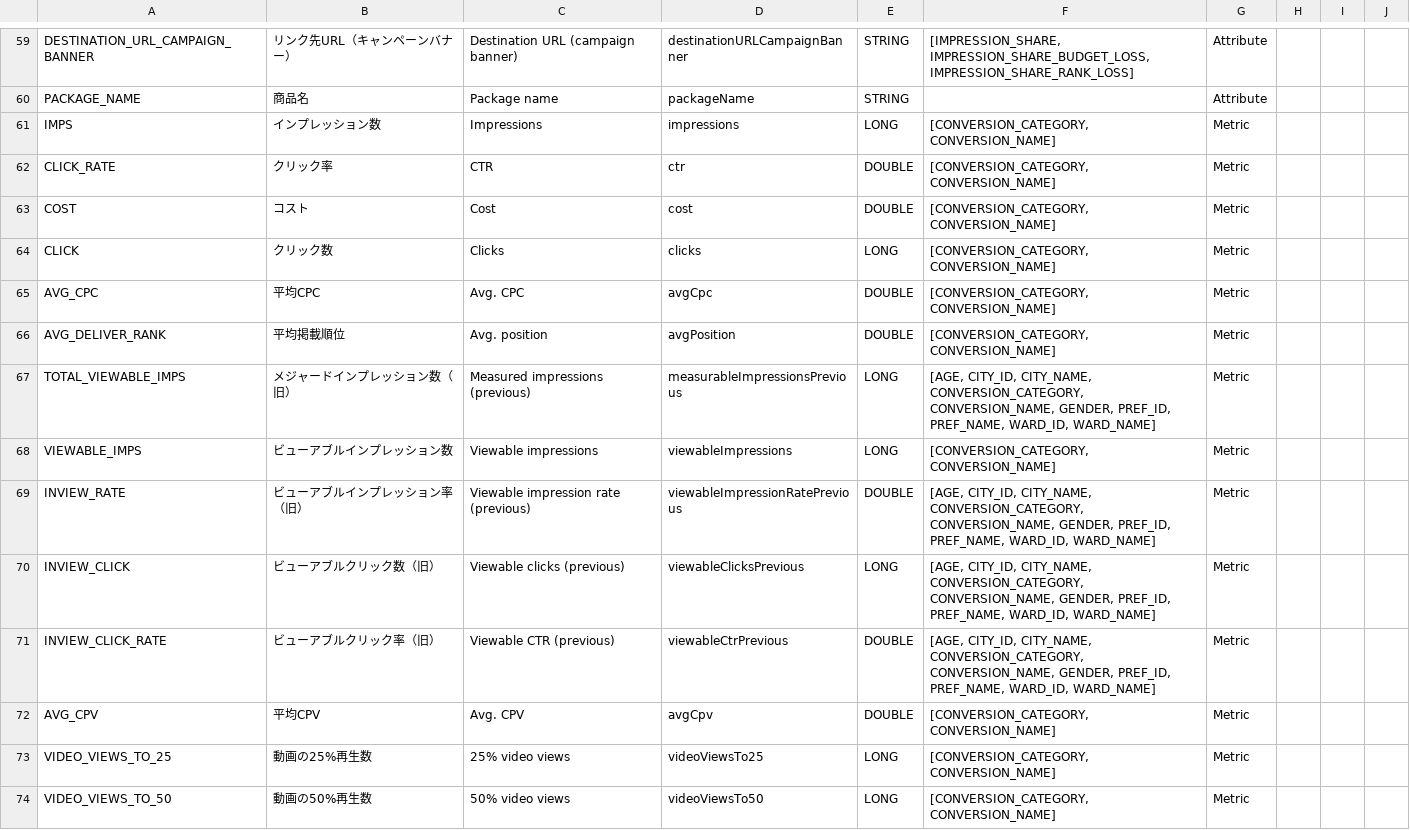
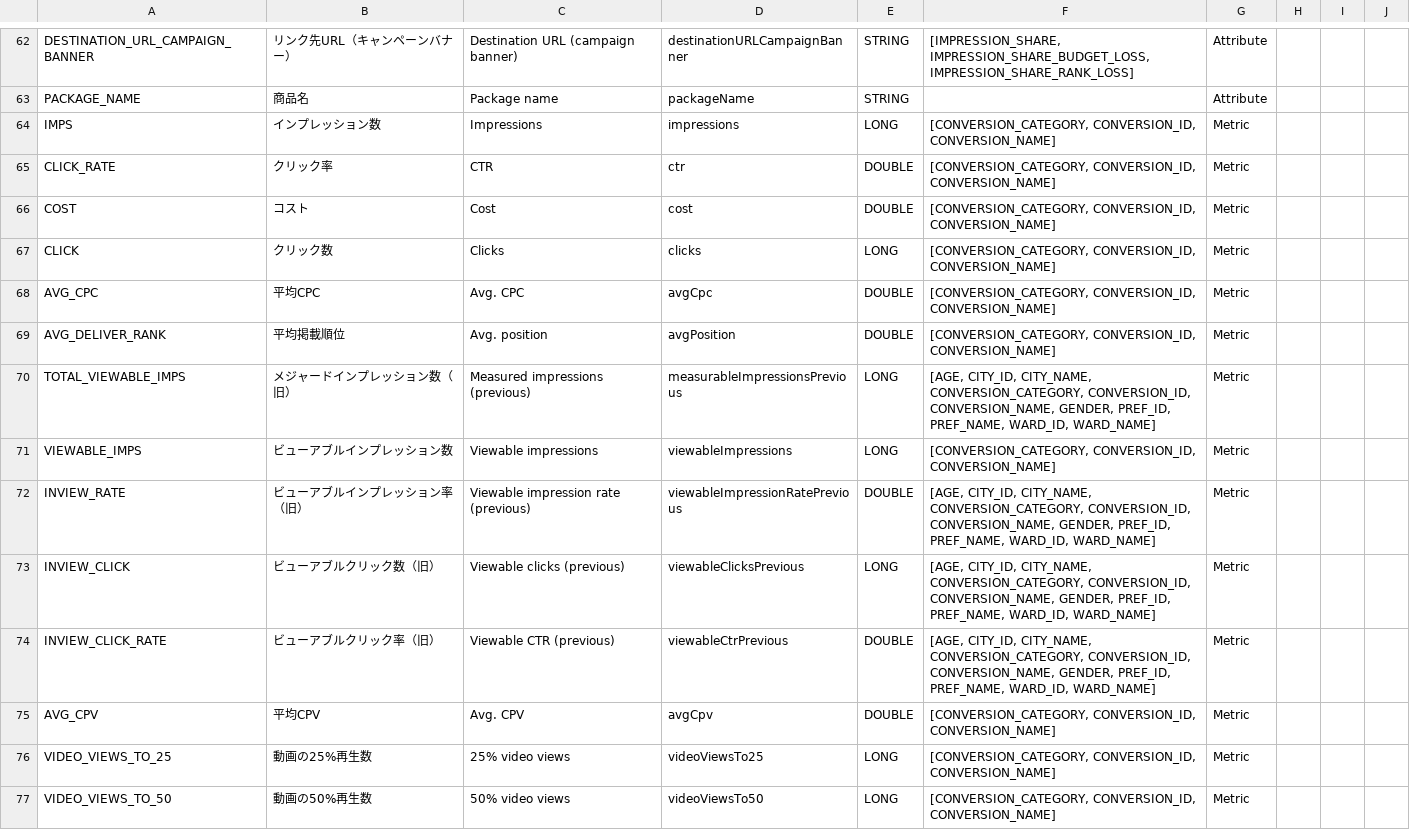
Before and after one commit to yahoojp-marketing/ads-display-api-documents, a CSV file: reports/v5/AD.csv, drawn as a sheet; only a part is shown, gaps mark what is left out; the diff covers the shown part only.

```diff
--- a/reports/v5/AD.csv
+++ b/reports/v5/AD.csv
@@ -60,15 +63,15 @@
 "PACKAGE_NAME","商品名","Package name","packageName","STRING",,"Attribute","","",""
-"IMPS","インプレッション数","Impressions","impressions","LONG","[CONVERSION_CATEGORY, CONVERSION_NAME]","Metric","","",""
-"CLICK_RATE","クリック率","CTR","ctr","DOUBLE","[CONVERSION_CATEGORY, CONVERSION_NAME]","Metric","","",""
-"COST","コスト","Cost","cost","DOUBLE","[CONVERSION_CATEGORY, CONVERSION_NAME]","Metric","","",""
-"CLICK","クリック数","Clicks","clicks","LONG","[CONVERSION_CATEGORY, CONVERSION_NAME]","Metric","","",""
-"AVG_CPC","平均CPC","Avg. CPC","avgCpc","DOUBLE","[CONVERSION_CATEGORY, CONVERSION_NAME]","Metric","","",""
-"AVG_DELIVER_RANK","平均掲載順位","Avg. position","avgPosition","DOUBLE","[CONVERSION_CATEGORY, CONVERSION_NAME]","Metric","","",""
-"TOTAL_VIEWABLE_IMPS","メジャードインプレッション数（旧）","Measured impressions (previous)","measurableImpressionsPrevious","LONG","[AGE, CITY_ID, CITY_NAME, CONVERSION_CATEGORY, CONVERSION_NAME, GENDER, PREF_ID, PREF_NAME, WARD_ID, WARD_NAME]","Metric","","",""
-"VIEWABLE_IMPS","ビューアブルインプレッション数","Viewable impressions","viewableImpressions","LONG","[CONVERSION_CATEGORY, CONVERSION_NAME]","Metric","","",""
-"INVIEW_RATE","ビューアブルインプレッション率（旧）","Viewable impression rate (previous)","viewableImpressionRatePrevious","DOUBLE","[AGE, CITY_ID, CITY_NAME, CONVERSION_CATEGORY, CONVERSION_NAME, GENDER, PREF_ID, PREF_NAME, WARD_ID, WARD_NAME]","Metric","","",""
-"INVIEW_CLICK","ビューアブルクリック数（旧）","Viewable clicks (previous)","viewableClicksPrevious","LONG","[AGE, CITY_ID, CITY_NAME, CONVERSION_CATEGORY, CONVERSION_NAME, GENDER, PREF_ID, PREF_NAME, WARD_ID, WARD_NAME]","Metric","","",""
-"INVIEW_CLICK_RATE","ビューアブルクリック率（旧）","Viewable CTR (previous)","viewableCtrPrevious","DOUBLE","[AGE, CITY_ID, CITY_NAME, CONVERSION_CATEGORY, CONVERSION_NAME, GENDER, PREF_ID, PREF_NAME, WARD_ID, WARD_NAME]","Metric","","",""
-"AVG_CPV","平均CPV","Avg. CPV","avgCpv","DOUBLE","[CONVERSION_CATEGORY, CONVERSION_NAME]","Metric","","",""
-"VIDEO_VIEWS_TO_25","動画の25%再生数","25% video views","videoViewsTo25","LONG","[CONVERSION_CATEGORY, CONVERSION_NAME]","Metric","","",""
-"VIDEO_VIEWS_TO_50","動画の50%再生数","50% video views","videoViewsTo50","LONG","[CONVERSION_CATEGORY, CONVERSION_NAME]","Metric","","",""
+"IMPS","インプレッション数","Impressions","impressions","LONG","[CONVERSION_CATEGORY, CONVERSION_ID, CONVERSION_NAME]","Metric","","",""
+"CLICK_RATE","クリック率","CTR","ctr","DOUBLE","[CONVERSION_CATEGORY, CONVERSION_ID, CONVERSION_NAME]","Metric","","",""
+"COST","コスト","Cost","cost","DOUBLE","[CONVERSION_CATEGORY, CONVERSION_ID, CONVERSION_NAME]","Metric","","",""
+"CLICK","クリック数","Clicks","clicks","LONG","[CONVERSION_CATEGORY, CONVERSION_ID, CONVERSION_NAME]","Metric","","",""
+"AVG_CPC","平均CPC","Avg. CPC","avgCpc","DOUBLE","[CONVERSION_CATEGORY, CONVERSION_ID, CONVERSION_NAME]","Metric","","",""
+"AVG_DELIVER_RANK","平均掲載順位","Avg. position","avgPosition","DOUBLE","[CONVERSION_CATEGORY, CONVERSION_ID, CONVERSION_NAME]","Metric","","",""
+"TOTAL_VIEWABLE_IMPS","メジャードインプレッション数（旧）","Measured impressions (previous)","measurableImpressionsPrevious","LONG","[AGE, CITY_ID, CITY_NAME, CONVERSION_CATEGORY, CONVERSION_ID, CONVERSION_NAME, GENDER, PREF_ID, PREF_NAME, WARD_ID, WARD_NAME]","Metric","","",""
+"VIEWABLE_IMPS","ビューアブルインプレッション数","Viewable impressions","viewableImpressions","LONG","[CONVERSION_CATEGORY, CONVERSION_ID, CONVERSION_NAME]","Metric","","",""
+"INVIEW_RATE","ビューアブルインプレッション率（旧）","Viewable impression rate (previous)","viewableImpressionRatePrevious","DOUBLE","[AGE, CITY_ID, CITY_NAME, CONVERSION_CATEGORY, CONVERSION_ID, CONVERSION_NAME, GENDER, PREF_ID, PREF_NAME, WARD_ID, WARD_NAME]","Metric","","",""
+"INVIEW_CLICK","ビューアブルクリック数（旧）","Viewable clicks (previous)","viewableClicksPrevious","LONG","[AGE, CITY_ID, CITY_NAME, CONVERSION_CATEGORY, CONVERSION_ID, CONVERSION_NAME, GENDER, PREF_ID, PREF_NAME, WARD_ID, WARD_NAME]","Metric","","",""
+"INVIEW_CLICK_RATE","ビューアブルクリック率（旧）","Viewable CTR (previous)","viewableCtrPrevious","DOUBLE","[AGE, CITY_ID, CITY_NAME, CONVERSION_CATEGORY, CONVERSION_ID, CONVERSION_NAME, GENDER, PREF_ID, PREF_NAME, WARD_ID, WARD_NAME]","Metric","","",""
+"AVG_CPV","平均CPV","Avg. CPV","avgCpv","DOUBLE","[CONVERSION_CATEGORY, CONVERSION_ID, CONVERSION_NAME]","Metric","","",""
+"VIDEO_VIEWS_TO_25","動画の25%再生数","25% video views","videoViewsTo25","LONG","[CONVERSION_CATEGORY, CONVERSION_ID, CONVERSION_NAME]","Metric","","",""
+"VIDEO_VIEWS_TO_50","動画の50%再生数","50% video views","videoViewsTo50","LONG","[CONVERSION_CATEGORY, CONVERSION_ID, CONVERSION_NAME]","Metric","","",""
```
Also changed, not shown: 4 added rows and 36 edited cells elsewhere in this file, reports/v2/AD.csv, reports/v3/AD.csv, 25 other files.
